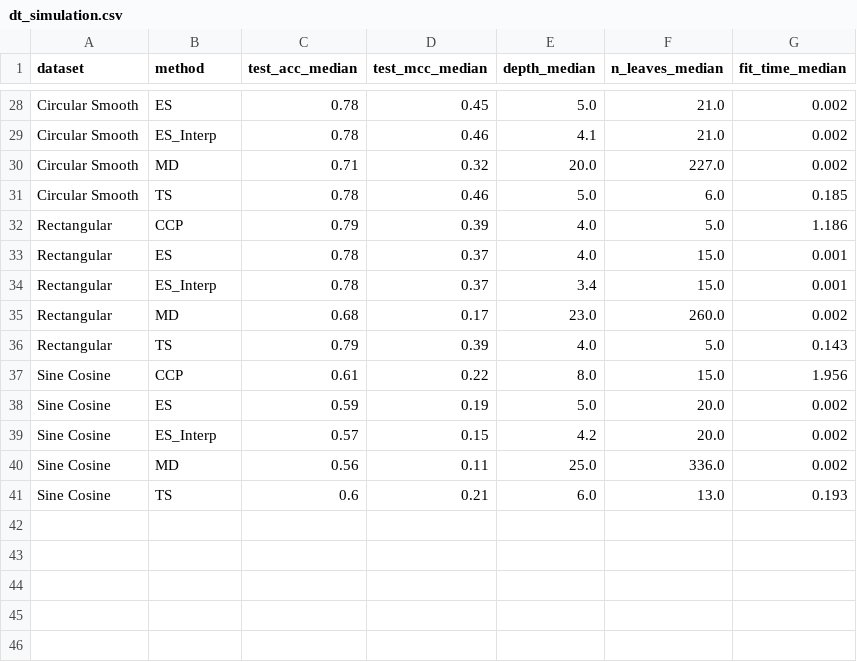
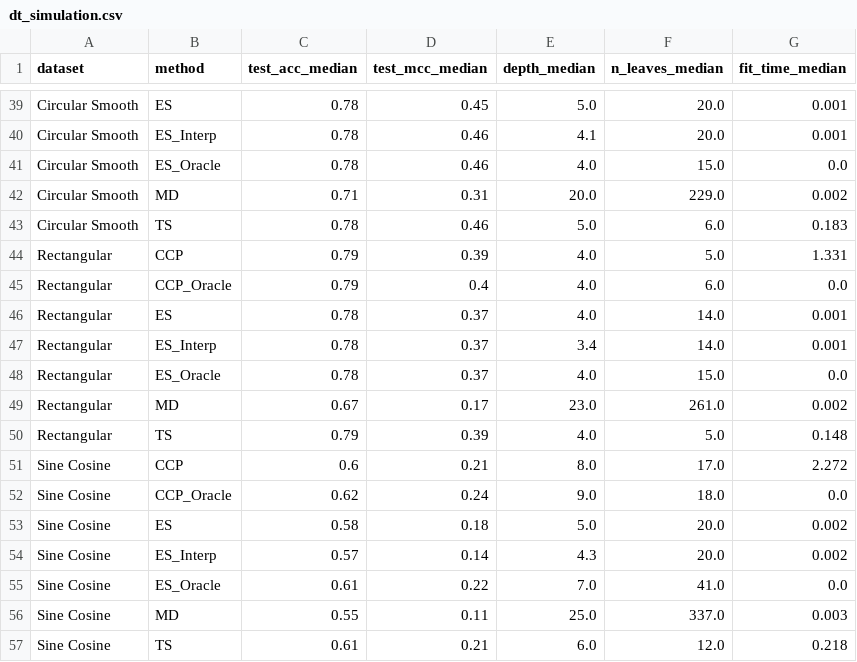
Before and after one commit to ratmir-miftachov/ES-RF-classifier, a CSV file: results/dt_simulation.csv, drawn as a sheet; only a part is shown, gaps mark what is left out; addresses are those after the commit; the diff covers the shown part only; the diff names each change by its address in the sheet, - before the commit and + after, or states it on an @@ line.

Commit message:
Add RF simulation with mtry specifications, oracle calculations for DT, and minimalistic visualization - Enhanced rf_simulation.py with mtry variants, fixed UGES bug, added oracle calculations to dt_simulation.py, created rf_visualization.py for comparison plots

```diff
--- a/results/dt_simulation.csv
+++ b/results/dt_simulation.csv
-F39:F40 (n_leaves_median): 21.0
+F39:F40 (n_leaves_median): 20.0
-G39:G40 (fit_time_median): 0.002
+G39:G40 (fit_time_median): 0.001
+row 41: Circular Smooth | ES_Oracle | 0.78 | 0.46 | 4.0 | 15.0 | 0.0
-D42 (test_mcc_median): 0.32
+D42 (test_mcc_median): 0.31
-F42 (n_leaves_median): 227.0
+F42 (n_leaves_median): 229.0
-G43 (fit_time_median): 0.185
+G43 (fit_time_median): 0.183
-G44 (fit_time_median): 1.186
+G44 (fit_time_median): 1.331
+row 45: Rectangular | CCP_Oracle | 0.79 | 0.4 | 4.0 | 6.0 | 0.0
-F46:F47 (n_leaves_median): 15.0
+F46:F47 (n_leaves_median): 14.0
+row 48: Rectangular | ES_Oracle | 0.78 | 0.37 | 4.0 | 15.0 | 0.0
-C49 (test_acc_median): 0.68
+C49 (test_acc_median): 0.67
-F49 (n_leaves_median): 260.0
+F49 (n_leaves_median): 261.0
-G50 (fit_time_median): 0.143
+G50 (fit_time_median): 0.148
-C51 (test_acc_median): 0.61
+C51 (test_acc_median): 0.6
-D51 (test_mcc_median): 0.22
+D51 (test_mcc_median): 0.21
-F51 (n_leaves_median): 15.0
+F51 (n_leaves_median): 17.0
-G51 (fit_time_median): 1.956
+G51 (fit_time_median): 2.272
+row 52: Sine Cosine | CCP_Oracle | 0.62 | 0.24 | 9.0 | 18.0 | 0.0
-C53 (test_acc_median): 0.59
+C53 (test_acc_median): 0.58
-D53 (test_mcc_median): 0.19
+D53 (test_mcc_median): 0.18
-D54 (test_mcc_median): 0.15
+D54 (test_mcc_median): 0.14
-E54 (depth_median): 4.2
+E54 (depth_median): 4.3
+row 55: Sine Cosine | ES_Oracle | 0.61 | 0.22 | 7.0 | 41.0 | 0.0
-C56 (test_acc_median): 0.56
+C56 (test_acc_median): 0.55
-F56 (n_leaves_median): 336.0
+F56 (n_leaves_median): 337.0
-G56 (fit_time_median): 0.002
+G56 (fit_time_median): 0.003
-C57 (test_acc_median): 0.6
+C57 (test_acc_median): 0.61
-F57 (n_leaves_median): 13.0
+F57 (n_leaves_median): 12.0
-G57 (fit_time_median): 0.193
+G57 (fit_time_median): 0.218
```
Also changed, not shown: 11 added rows and 54 edited cells elsewhere in this file, 9 other files.
